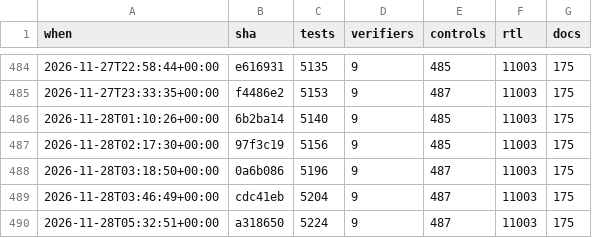
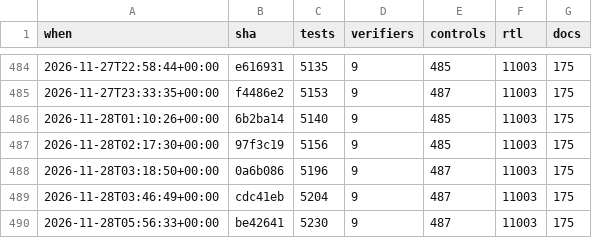
Before and after one commit to 2AMLogic/gf180-parasynth, a CSV file: docs/scorecard/history.csv, drawn as a sheet; only a part is shown, gaps mark what is left out.

```diff
--- a/docs/scorecard/history.csv
+++ b/docs/scorecard/history.csv
@@ -489,2 +489,2 @@ when,sha,tests,verifiers,controls,rtl,docs
 2026-11-28T03:46:49+00:00,cdc41eb,5204,9,487,11003,175
-2026-11-28T05:32:51+00:00,a318650,5224,9,487,11003,175
+2026-11-28T05:56:33+00:00,be42641,5230,9,487,11003,175
```
Also changed, not shown: 1 other file.
